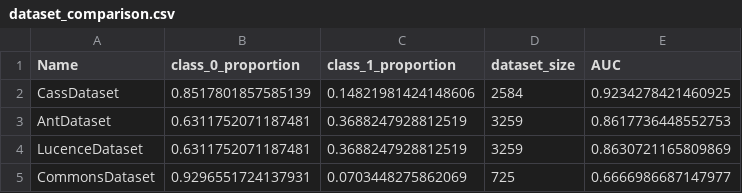
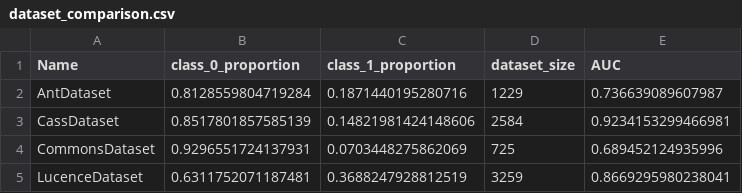
Before and after one commit to nhatnguyen1122/ML4SE, a CSV file: coding/dataset_comparison.csv, drawn as a sheet.

```diff
--- a/coding/dataset_comparison.csv
+++ b/coding/dataset_comparison.csv
@@ -1,5 +1,5 @@
 Name,class_0_proportion,class_1_proportion,dataset_size,AUC
-CassDataset,0.8517801857585139,0.14821981424148606,2584,0.9234278421460925
-AntDataset,0.6311752071187481,0.3688247928812519,3259,0.8617736448552753
-LucenceDataset,0.6311752071187481,0.3688247928812519,3259,0.8630721165809869
-CommonsDataset,0.9296551724137931,0.0703448275862069,725,0.6666986687147977
+AntDataset,0.8128559804719284,0.1871440195280716,1229,0.736639089607987
+CassDataset,0.8517801857585139,0.14821981424148606,2584,0.9234153299466981
+CommonsDataset,0.9296551724137931,0.0703448275862069,725,0.689452124935996
+LucenceDataset,0.6311752071187481,0.3688247928812519,3259,0.8669295980238041
```
Also changed, not shown: 4 other files.
